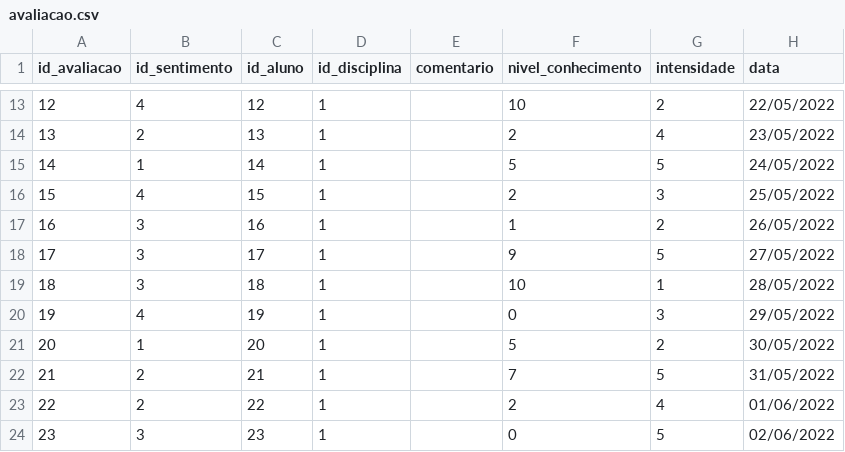
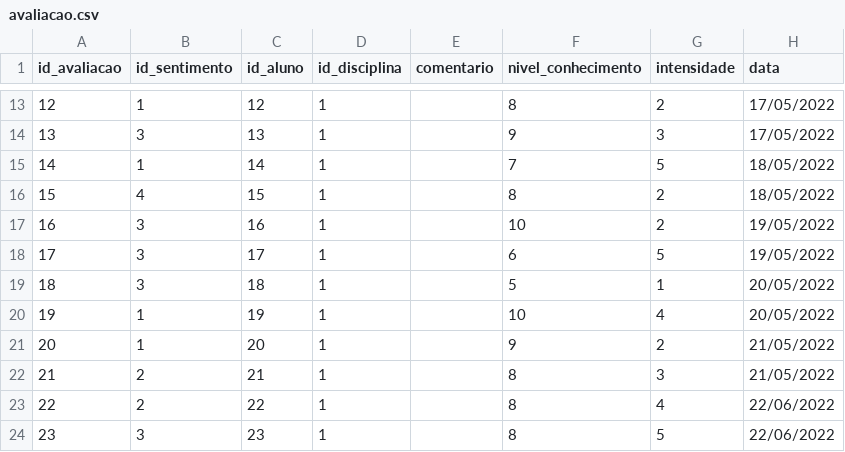
Before and after one commit to GustavoSanches55/2nds, a CSV file: data/avaliacao.csv, drawn as a sheet; only a part is shown, gaps mark what is left out; the diff covers the shown part only.

```diff
--- a/data/avaliacao.csv
+++ b/data/avaliacao.csv
@@ -13,12 +13,12 @@
-12;4;12;1;;10;2;22/05/2022
-13;2;13;1;;2;4;23/05/2022
-14;1;14;1;;5;5;24/05/2022
-15;4;15;1;;2;3;25/05/2022
-16;3;16;1;;1;2;26/05/2022
-17;3;17;1;;9;5;27/05/2022
-18;3;18;1;;10;1;28/05/2022
-19;4;19;1;;0;3;29/05/2022
-20;1;20;1;;5;2;30/05/2022
-21;2;21;1;;7;5;31/05/2022
-22;2;22;1;;2;4;01/06/2022
-23;3;23;1;;0;5;02/06/2022
+12;1;12;1;;8;2;17/05/2022
+13;3;13;1;;9;3;17/05/2022
+14;1;14;1;;7;5;18/05/2022
+15;4;15;1;;8;2;18/05/2022
+16;3;16;1;;10;2;19/05/2022
+17;3;17;1;;6;5;19/05/2022
+18;3;18;1;;5;1;20/05/2022
+19;1;19;1;;10;4;20/05/2022
+20;1;20;1;;9;2;21/05/2022
+21;2;21;1;;8;3;21/05/2022
+22;2;22;1;;8;4;22/06/2022
+23;3;23;1;;8;5;22/06/2022
```
Also changed, not shown: 35 edited cells elsewhere in this file, 5 other files.
